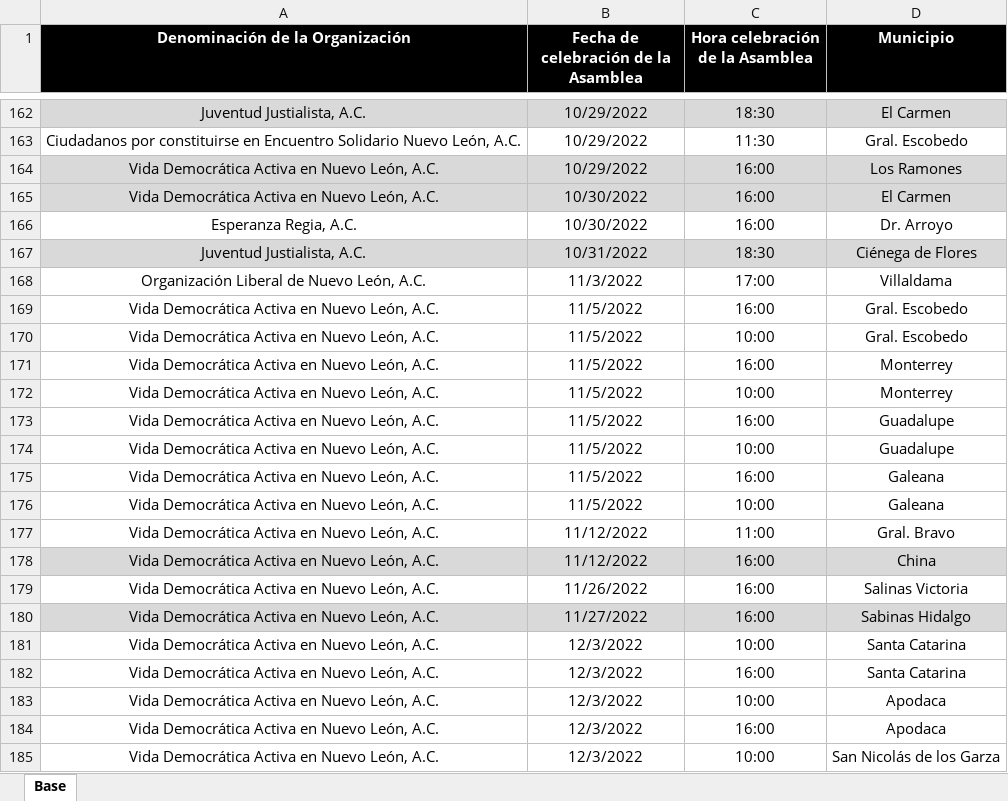
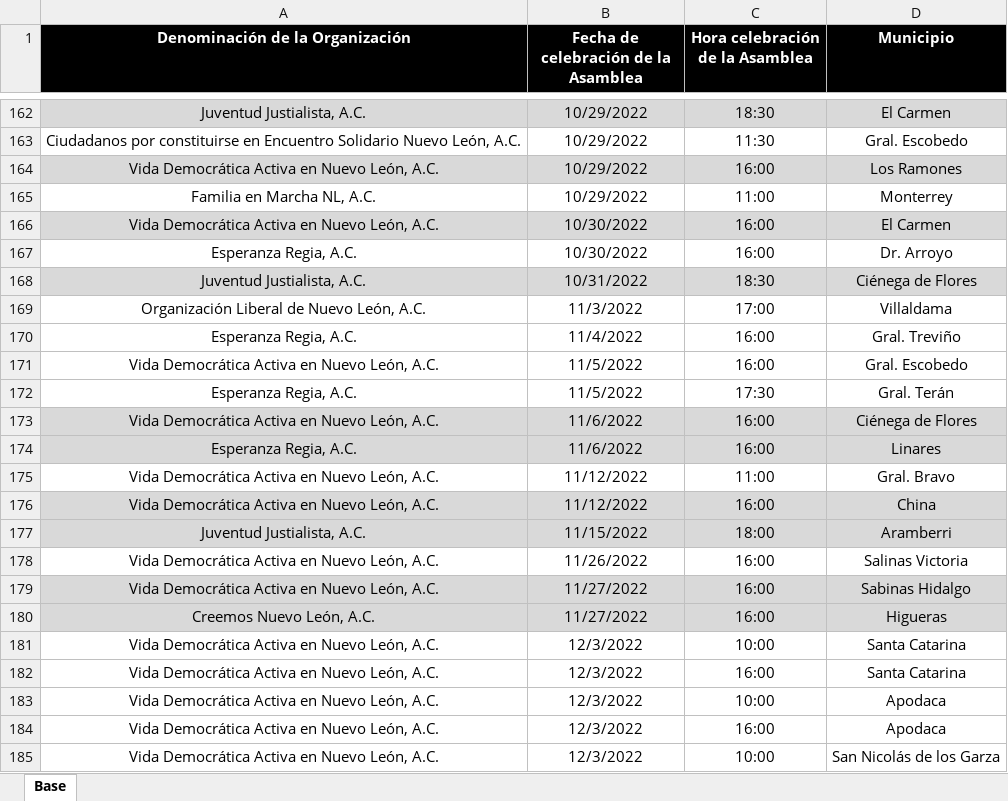
Before and after one commit to RitoCruz12/CalendarioDeAsambleas, an Excel workbook: Calendario de asambleas.xlsx, sheet Base, drawn as a sheet; only a part is shown, gaps mark what is left out; values as stored, in another font and other column widths than the file's, no borders; conditional formats not drawn; removed rows and columns are numbered as before the commit, all else as after; the diff names each change by its address in the sheet, - before the commit and + after, or states it on an @@ line.

Commit message:
assembly update 58

```diff
--- a/Calendario de asambleas.xlsx (sheet Base)
+++ b/Calendario de asambleas.xlsx (sheet Base)
+row 165: Familia en Marcha NL, A.C. | 10/29/2022 | 11:00 | Monterrey
+row 170: Esperanza Regia, A.C. | 11/4/2022 | 16:00 | Gral. Treviño
-row 170: Vida Democrática Activa en Nuevo León, A.C. | 11/5/2022 | 10:00 | Gral. Escobedo
+row 172: Esperanza Regia, A.C. | 11/5/2022 | 17:30 | Gral. Terán
-A173:D173 fill: none
+A173:D173 fill: #D9D9D9
-B173: 11/5/2022
+B173: 11/6/2022
-D173 (Municipio): Monterrey
+D173 (Municipio): Ciénega de Flores
-row 172: Vida Democrática Activa en Nuevo León, A.C. | 11/5/2022 | 10:00 | Monterrey
-row 173: Vida Democrática Activa en Nuevo León, A.C. | 11/5/2022 | 16:00 | Guadalupe
-row 174: Vida Democrática Activa en Nuevo León, A.C. | 11/5/2022 | 10:00 | Guadalupe
-row 175: Vida Democrática Activa en Nuevo León, A.C. | 11/5/2022 | 16:00 | Galeana
-row 176: Vida Democrática Activa en Nuevo León, A.C. | 11/5/2022 | 10:00 | Galeana
+row 174: Esperanza Regia, A.C. | 11/6/2022 | 16:00 | Linares
+row 177: Juventud Justialista, A.C. | 11/15/2022 | 18:00 | Aramberri
+row 180: Creemos Nuevo León, A.C. | 11/27/2022 | 16:00 | Higueras
```
